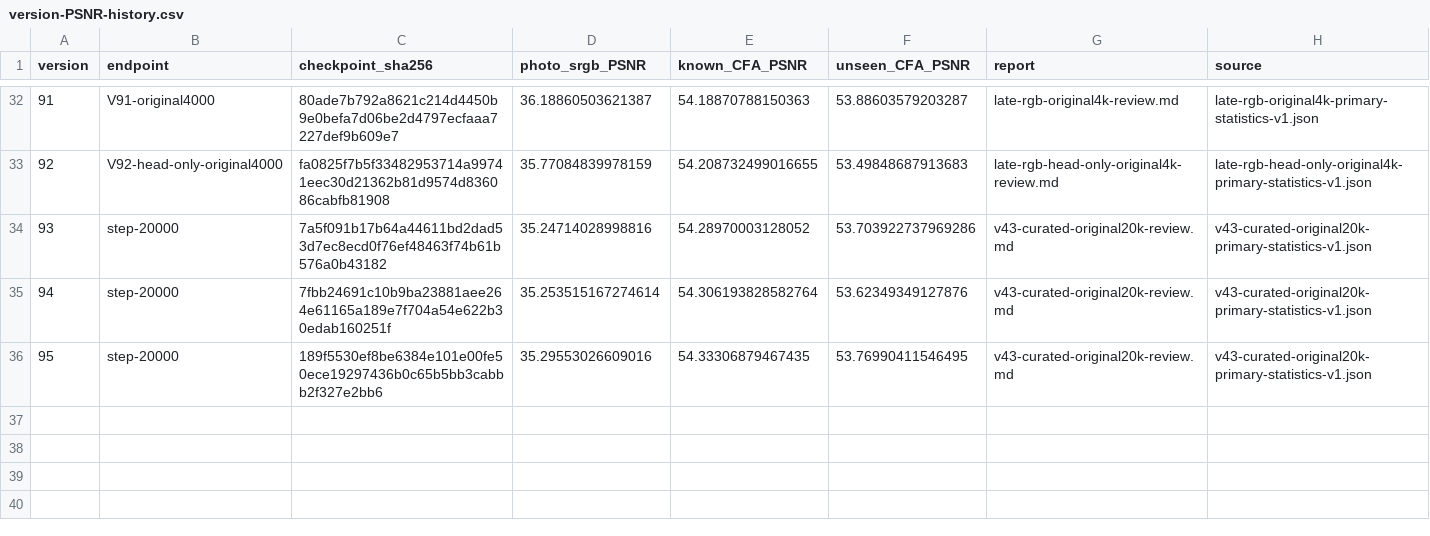
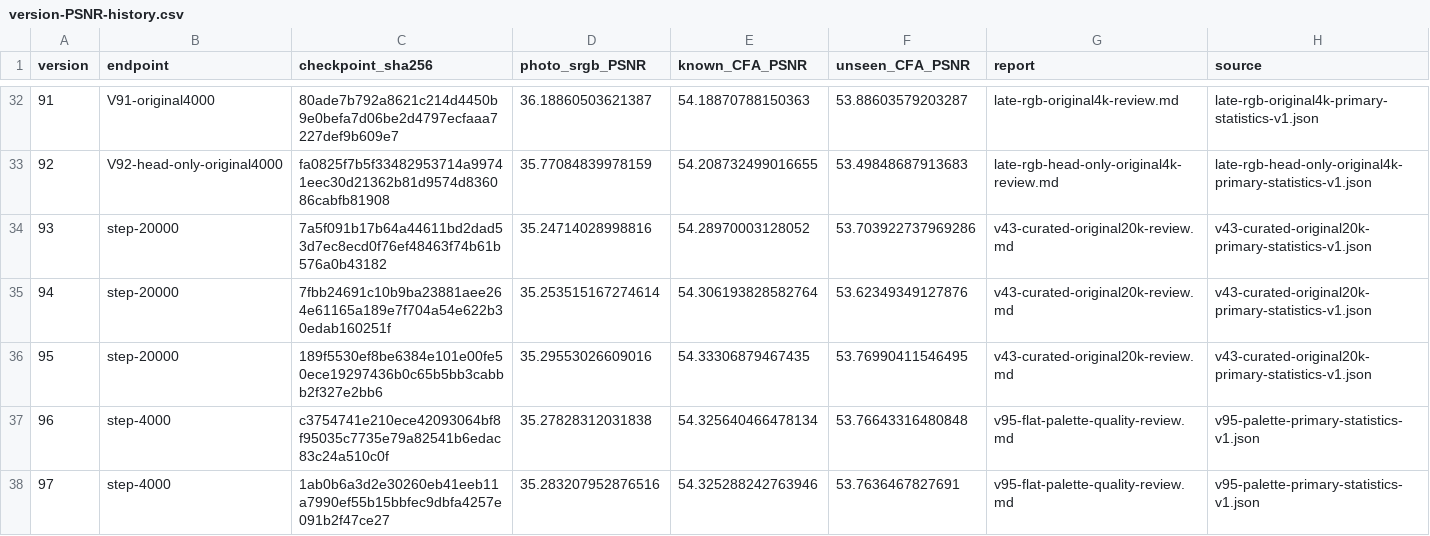
Before and after one commit to dllu/demosaic, a CSV file: docs/results/version-PSNR-history.csv, drawn as a sheet; only a part is shown, gaps mark what is left out.

Commit message:
Report V96/V97 primary results and update PSNR history

```diff
--- a/docs/results/version-PSNR-history.csv
+++ b/docs/results/version-PSNR-history.csv
@@ -36 +36,3 @@ version,endpoint,checkpoint_sha256,photo_srgb_PSNR,known_CFA_PSNR,unseen_CFA_PSN
 95,step-20000,189f5530ef8be6384e101e00fe50ece19297436b0c65b5bb3cabbb2f327e2bb6,35.29553026609016,54.33306879467435,53.76990411546495,v43-curated-original20k-review.md,v43-curated-original20k-primary-statistics-v1.json
+96,step-4000,c3754741e210ece42093064bf8f95035c7735e79a82541b6edac83c24a510c0f,35.27828312031838,54.325640466478134,53.76643316480848,v95-flat-palette-quality-review.md,v95-palette-primary-statistics-v1.json
+97,step-4000,1ab0b6a3d2e30260eb41eeb11a7990ef55b15bbfec9dbfa4257e091b2f47ce27,35.283207952876516,54.325288242763946,53.7636467827691,v95-flat-palette-quality-review.md,v95-palette-primary-statistics-v1.json
```
Also changed, not shown: 13 other files.
